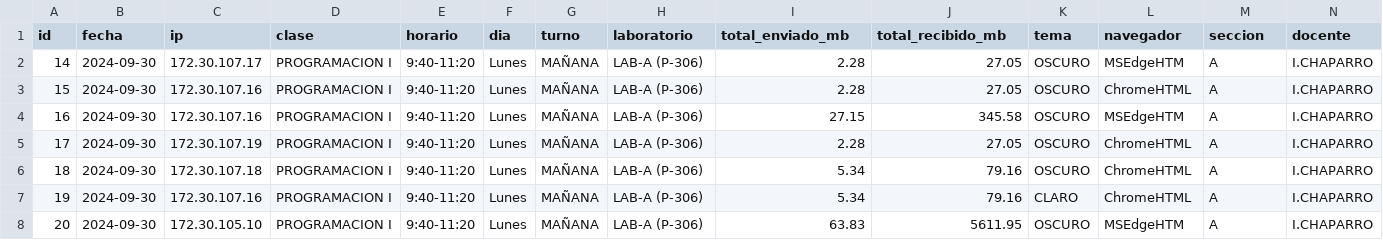
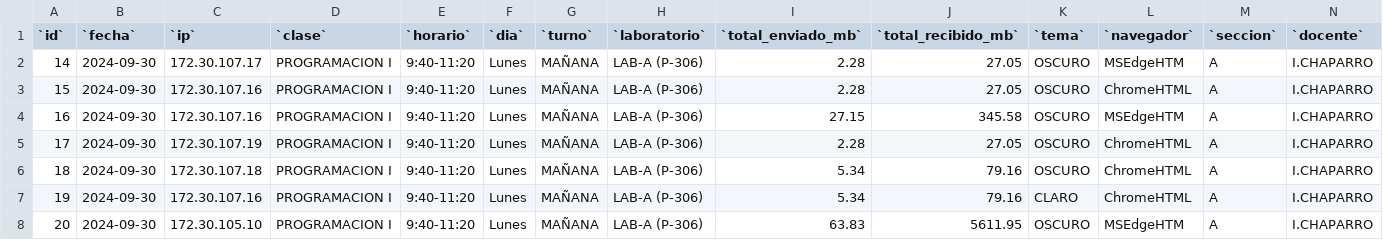
Before and after one commit to UPT-FAING-EPIS/si885_2024-ii-proyecto_si885_2024-ii_u2-proyecto-formatos-01, a CSV file: artefactos/data/1.csv, drawn as a sheet; only a part is shown; the diff covers the shown part only; the diff names each change by its address in the sheet, - before the commit and + after, or states it on an @@ line.

Commit message:
Update 1.csv

```diff
--- a/artefactos/data/1.csv
+++ b/artefactos/data/1.csv
-A1: id
+A1: `id`
-B1: fecha
+B1: `fecha`
-C1: ip
+C1: `ip`
-D1: clase
+D1: `clase`
-E1: horario
+E1: `horario`
-F1: dia
+F1: `dia`
-G1: turno
+G1: `turno`
-H1: laboratorio
+H1: `laboratorio`
-I1: total_enviado_mb
+I1: `total_enviado_mb`
-J1: total_recibido_mb
+J1: `total_recibido_mb`
-K1: tema
+K1: `tema`
-L1: navegador
+L1: `navegador`
-M1: seccion
+M1: `seccion`
-N1: docente
+N1: `docente`
```
Also changed, not shown: 4 edited cells elsewhere in this file.
